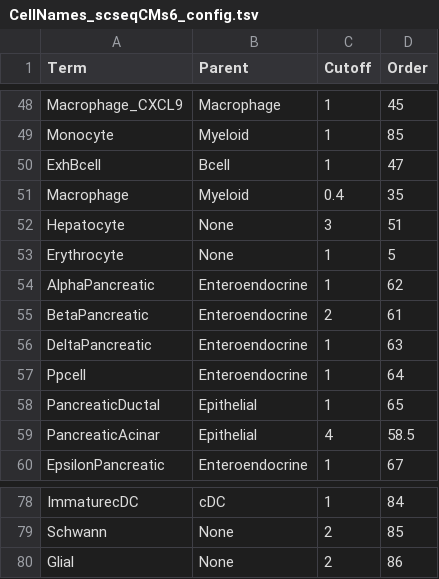
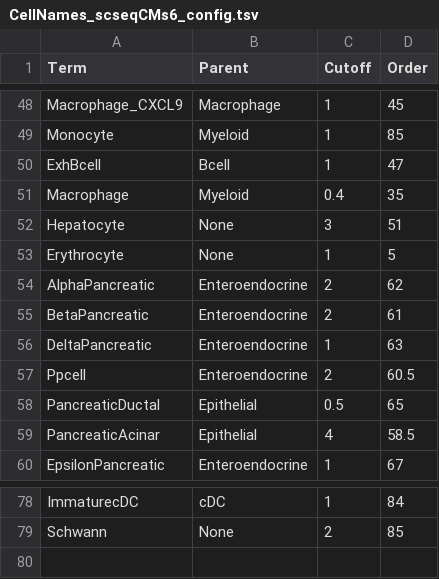
Before and after one commit to bedapub/besca, a TSV file: besca/datasets/genesets/CellNames_scseqCMs6_config.tsv, drawn as a sheet; only a part is shown, gaps mark what is left out.

Commit message:
Fixed small bug in cell annotation sigs

```diff
--- a/besca/datasets/genesets/CellNames_scseqCMs6_config.tsv
+++ b/besca/datasets/genesets/CellNames_scseqCMs6_config.tsv
@@ -53,7 +53,7 @@ Hepatocyte	None	3	51
 Erythrocyte	None	1	5
-AlphaPancreatic	Enteroendocrine	1	62
+AlphaPancreatic	Enteroendocrine	2	62
 BetaPancreatic	Enteroendocrine	2	61
 DeltaPancreatic	Enteroendocrine	1	63
-Ppcell	Enteroendocrine	1	64
-PancreaticDuctal	Epithelial	1	65
+Ppcell	Enteroendocrine	2	60.5
+PancreaticDuctal	Epithelial	0.5	65
 PancreaticAcinar	Epithelial	4	58.5
@@ -79,2 +79 @@ ImmaturecDC	cDC	1	84
 Schwann	None	2	85
-Glial	None	2	86
```
Also changed, not shown: 1 other file.
